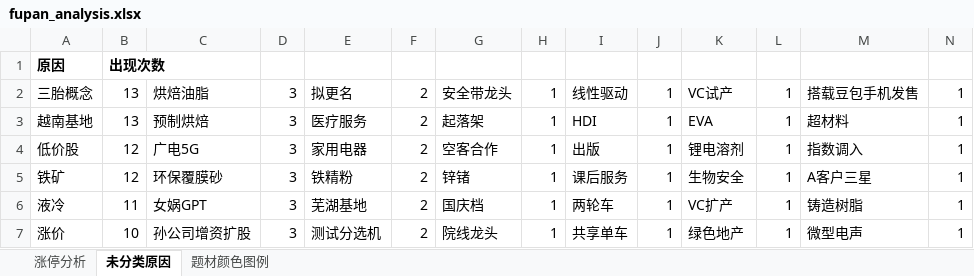
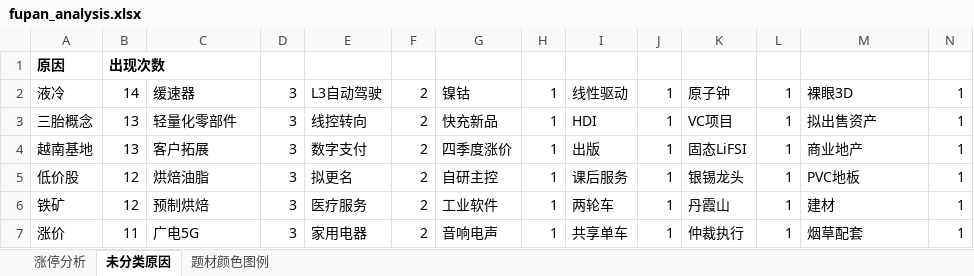
Before and after one commit to KealLiang/HardTrading, an Excel workbook: excel/fupan_analysis.xlsx, sheet 未分类原因, drawn as a sheet; only a part is shown; values as stored, in another font and other column widths than the file's, no borders; removed rows and columns are numbered as before the commit, all else as after; the diff covers the shown part only; the diff names each change by its address in the sheet, - before the commit and + after, or states it on an @@ line.

```diff
--- a/excel/fupan_analysis.xlsx (sheet 未分类原因)
+++ b/excel/fupan_analysis.xlsx (sheet 未分类原因)
+row 2: 液冷 | 14 | 缓速器 | 3 | L3自动驾驶 | 2 | 镍钴 | 1 | 线性驱动 | 1 | 原子钟 | 1 | 裸眼3D | 1
-C3: 烘焙油脂
+C3: 轻量化零部件
-E3: 拟更名
+E3: 线控转向
-G3: 安全带龙头
+G3: 快充新品
-I3: 线性驱动
+I3: HDI
-K3: VC试产
+K3: VC项目
-M3: 搭载豆包手机发售
+M3: 拟出售资产
-C4: 预制烘焙
+C4: 客户拓展
-E4: 医疗服务
+E4: 数字支付
-G4: 起落架
+G4: 四季度涨价
-I4: HDI
+I4: 出版
-K4: EVA
+K4: 固态LiFSI
-M4: 超材料
+M4: 商业地产
-C5: 广电5G
+C5: 烘焙油脂
-E5: 家用电器
+E5: 拟更名
-G5: 空客合作
+G5: 自研主控
-I5: 出版
+I5: 课后服务
-K5: 锂电溶剂
+K5: 银锡龙头
-M5: 指数调入
+M5: PVC地板
-C6: 环保覆膜砂
+C6: 预制烘焙
-E6: 铁精粉
+E6: 医疗服务
-G6: 锌锗
+G6: 工业软件
-I6: 课后服务
+I6: 两轮车
-K6: 生物安全
+K6: 丹霞山
-M6: A客户三星
+M6: 建材
-row 6: 液冷 | 11 | 女娲GPT | 3 | 芜湖基地 | 2 | 国庆档 | 1 | 两轮车 | 1 | VC扩产 | 1 | 铸造树脂 | 1
-B7: 10
+B7: 11
-C7: 孙公司增资扩股
+C7: 广电5G
-E7: 测试分选机
+E7: 家用电器
-G7: 院线龙头
+G7: 音响电声
-K7: 绿色地产
+K7: 仲裁执行
-M7: 微型电声
+M7: 烟草配套
```
Also changed, not shown: 13 added rows, 11 removed rows and 1198 edited cells elsewhere in this sheet, sheet 涨停分析, sheet 题材颜色图例, excel/fupan_stocks_non_main.xlsx, excel/ladder_analysis.xlsx, 3 other files.
